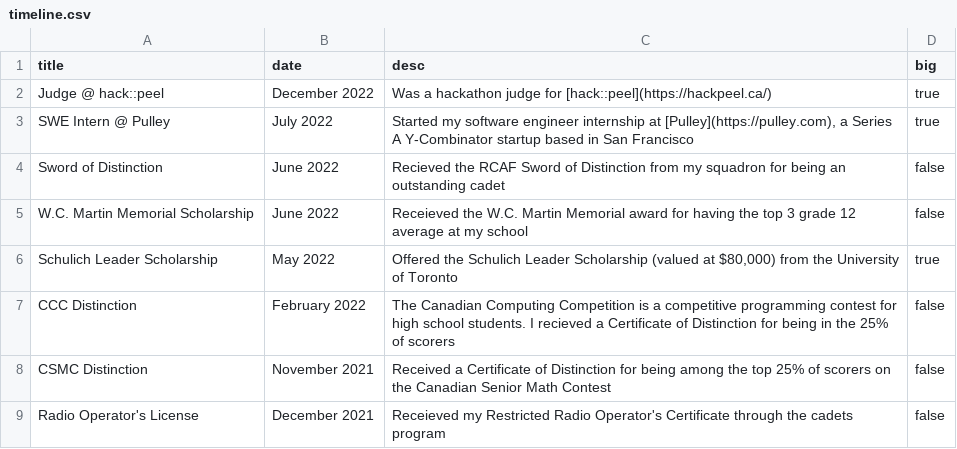
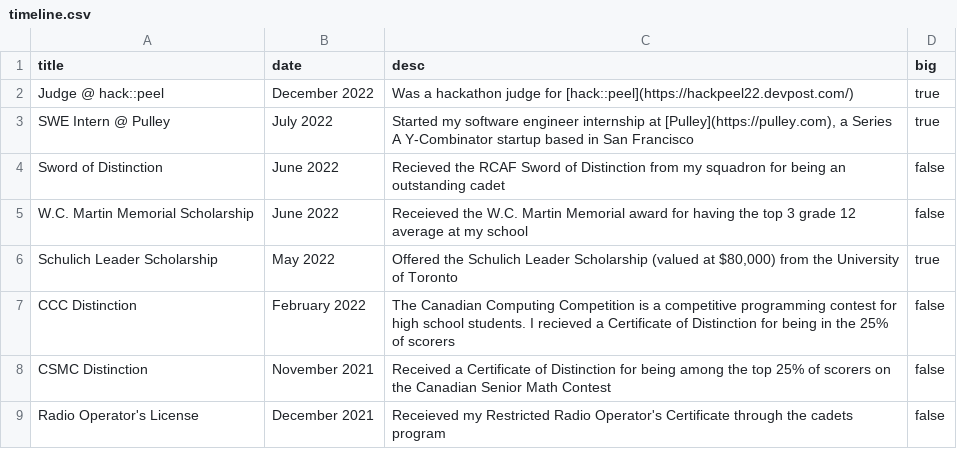
Before and after one commit to paramt/paramt.github.io, a CSV file: _data/timeline.csv, drawn as a sheet; only a part is shown.

Commit message:
Change hackpeel link to devpost link in timeline

```diff
--- a/_data/timeline.csv
+++ b/_data/timeline.csv
@@ -1,3 +1,3 @@
 title,date,desc,big
-Judge @ hack::peel,December 2022,Was a hackathon judge for [hack::peel](https://hackpeel.ca/),true
+Judge @ hack::peel,December 2022,Was a hackathon judge for [hack::peel](https://hackpeel22.devpost.com/),true
 SWE Intern @ Pulley,July 2022,"Started my software engineer internship at [Pulley](https://pulley.com), a Series A Y-Combinator startup based in San Francisco",true
```
